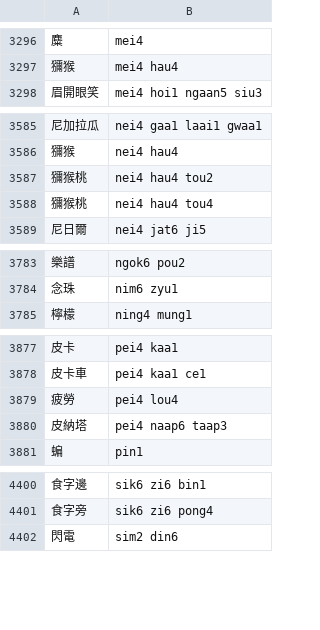
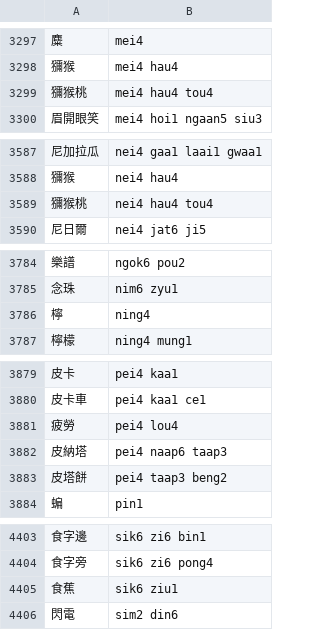
Before and after one commit to bingzheung/emoji-cantonese, a TSV file: output/dict.tsv, drawn as a sheet; only a part is shown, gaps mark what is left out; the diff covers the shown part only.

```diff
--- a/output/dict.tsv
+++ b/output/dict.tsv
@@ -3297,2 +3298,3 @@
 獼猴	mei4 hau4
+獼猴桃	mei4 hau4 tou4
 眉開眼笑	mei4 hoi1 ngaan5 siu3
@@ -3586,3 +3588,2 @@
 獼猴	nei4 hau4
-獼猴桃	nei4 hau4 tou2
 獼猴桃	nei4 hau4 tou4
@@ -3784,2 +3785,3 @@
 念珠	nim6 zyu1
+檸	ning4
 檸檬	ning4 mung1
@@ -3880,2 +3882,3 @@
 皮納塔	pei4 naap6 taap3
+皮塔餅	pei4 taap3 beng2
 蝙	pin1
@@ -4401,2 +4404,3 @@
 食字旁	sik6 zi6 pong4
+食蕉	sik6 ziu1
 閃電	sim2 din6
```
Also changed, not shown: 7 added rows and 5 removed rows elsewhere in this file, 4 other files.
